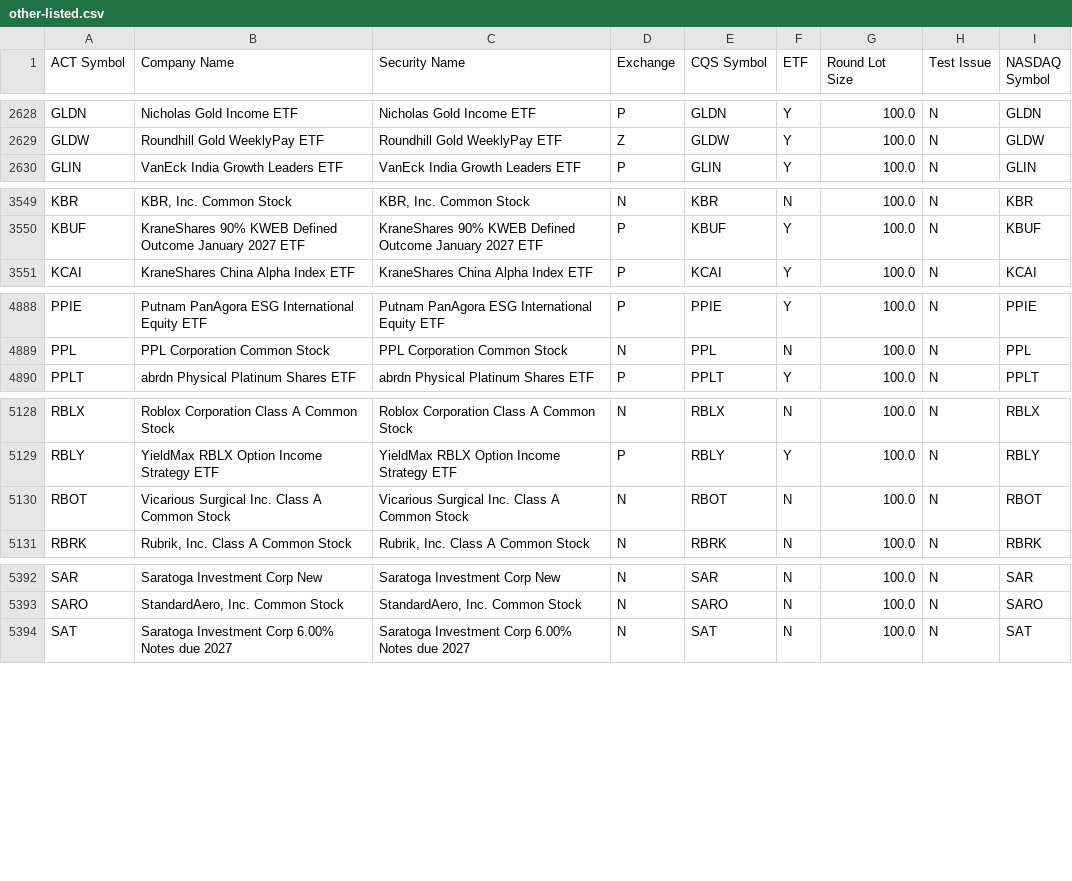
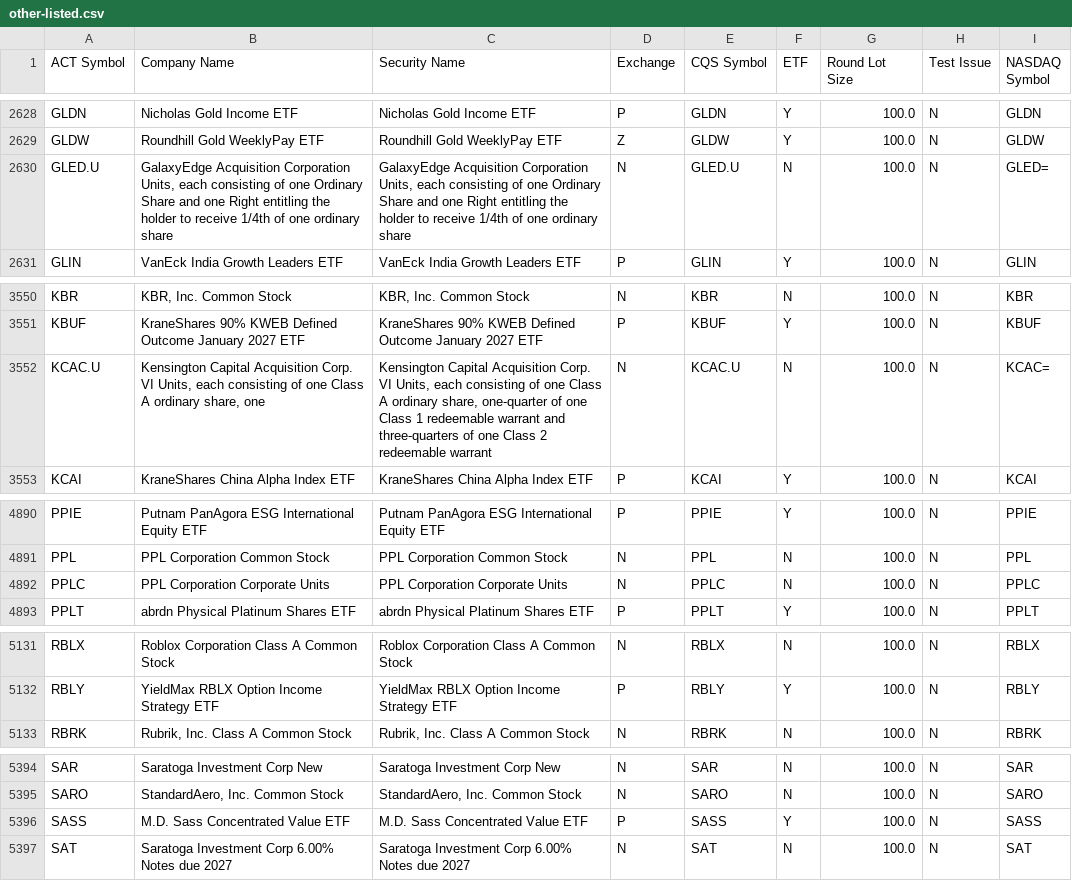
Before and after one commit to datasets/nyse-other-listings, a CSV file: data/other-listed.csv, drawn as a sheet; only a part is shown, gaps mark what is left out; removed rows and columns are numbered as before the commit, all else as after; the diff covers the shown part only; the diff names each change by its address in the sheet, - before the commit and + after, or states it on an @@ line.

```diff
--- a/data/other-listed.csv
+++ b/data/other-listed.csv
+row 2630: GLED.U | GalaxyEdge Acquisition Corporation Units, each consisting of one Ordinary Share and one Right entitling the holder to receive 1/4th of one ordinary share | GalaxyEdge Acquisition Corporation Units, each consisting of one Ordinary Share and one Right entitling the holder to receive 1/4th of one ordinary share | N | GLED.U | N | 100.0 | N | GLED=
+row 3552: KCAC.U | Kensington Capital Acquisition Corp. VI Units, each consisting of one Class A ordinary share, one | Kensington Capital Acquisition Corp. VI Units, each consisting of one Class A ordinary share, one-quarter of one Class 1 redeemable warrant and three-quarters of one Class 2 redeemable warrant | N | KCAC.U | N | 100.0 | N | KCAC=
+row 4892: PPLC | PPL Corporation Corporate Units | PPL Corporation Corporate Units | N | PPLC | N | 100.0 | N | PPLC
-row 5130: RBOT | Vicarious Surgical Inc. Class A Common Stock | Vicarious Surgical Inc. Class A Common Stock | N | RBOT | N | 100.0 | N | RBOT
+row 5396: SASS | M.D. Sass Concentrated Value ETF | M.D. Sass Concentrated Value ETF | P | SASS | Y | 100.0 | N | SASS
```
Also changed, not shown: 1 added row elsewhere in this file, data/nyse-listed.csv.
